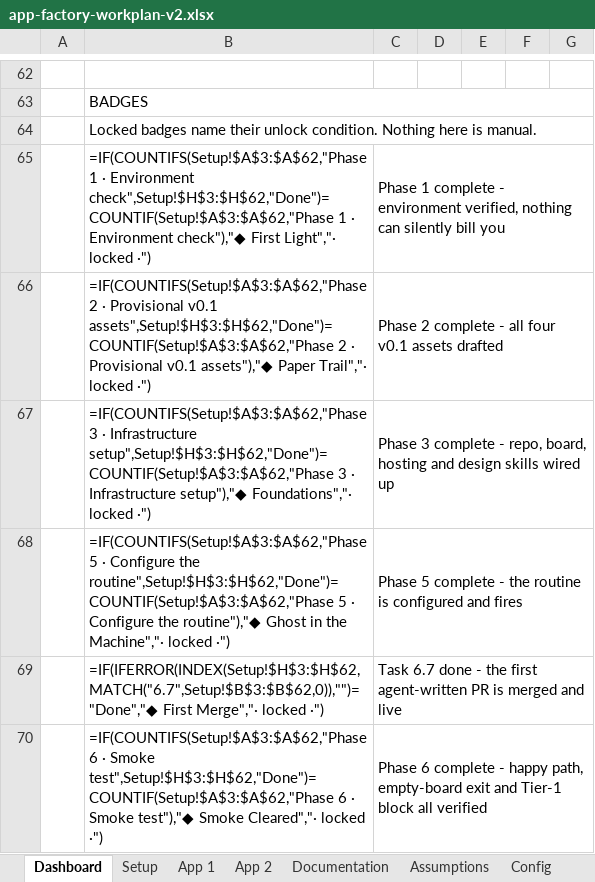
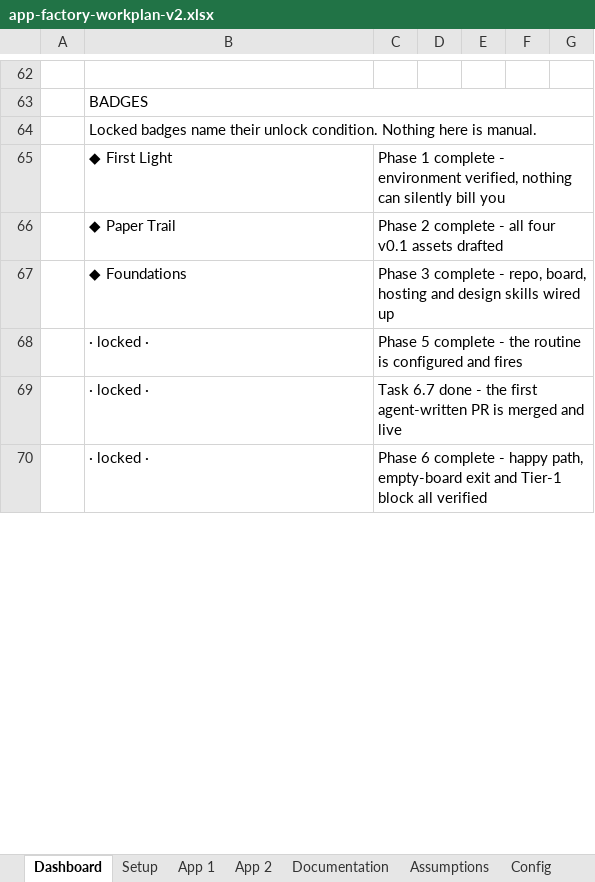
Before and after one commit to KeshavPeri/app-factory, an Excel workbook: app-factory-workplan-v2.xlsx, sheet Dashboard, drawn as a sheet; only a part is shown, gaps mark what is left out; values as stored, in another font and other column widths than the file's, no cell formats; formulas without a stored value are shown as written; conditional formats not drawn; the diff covers the shown part only; the diff names each change by its address in the sheet, - before the commit and + after, or states it on an @@ line.

Commit message:
Commit Phase 5-6 assets, runbooks, handoffs and docs that were never checked in

```diff
--- a/app-factory-workplan-v2.xlsx (sheet Dashboard)
+++ b/app-factory-workplan-v2.xlsx (sheet Dashboard)
-B65: =IF(COUNTIFS(Setup!$A$3:$A$62,"Phase 1 · Environment check",Setup!$H$3:$H$62,"Done")=COUNTIF(Setup!$A$3:$A$62,"Phase 1 · Environment check"),"◆ First Light","· locked ·")
+B65: ◆ First Light
-B66: =IF(COUNTIFS(Setup!$A$3:$A$62,"Phase 2 · Provisional v0.1 assets",Setup!$H$3:$H$62,"Done")=COUNTIF(Setup!$A$3:$A$62,"Phase 2 · Provisional v0.1 assets"),"◆ Paper Trail","· locked ·")
+B66: ◆ Paper Trail
-B67: =IF(COUNTIFS(Setup!$A$3:$A$62,"Phase 3 · Infrastructure setup",Setup!$H$3:$H$62,"Done")=COUNTIF(Setup!$A$3:$A$62,"Phase 3 · Infrastructure setup"),"◆ Foundations","· locked ·")
+B67: ◆ Foundations
-B68: =IF(COUNTIFS(Setup!$A$3:$A$62,"Phase 5 · Configure the routine",Setup!$H$3:$H$62,"Done")=COUNTIF(Setup!$A$3:$A$62,"Phase 5 · Configure the routine"),"◆ Ghost in the Machine","· locked ·")
+B68: · locked ·
-B69: =IF(IFERROR(INDEX(Setup!$H$3:$H$62,MATCH("6.7",Setup!$B$3:$B$62,0)),"")="Done","◆ First Merge","· locked ·")
+B69: · locked ·
-B70: =IF(COUNTIFS(Setup!$A$3:$A$62,"Phase 6 · Smoke test",Setup!$H$3:$H$62,"Done")=COUNTIF(Setup!$A$3:$A$62,"Phase 6 · Smoke test"),"◆ Smoke Cleared","· locked ·")
+B70: · locked ·
```
Also changed, not shown: 21 added rows, 21 removed rows and 21 edited cells elsewhere in this sheet, sheet Setup, sheet App 1, sheet Documentation, sheet App 2, sheet Config, sheet Assumptions, cell formats, charts or pictures, 27 other files.
